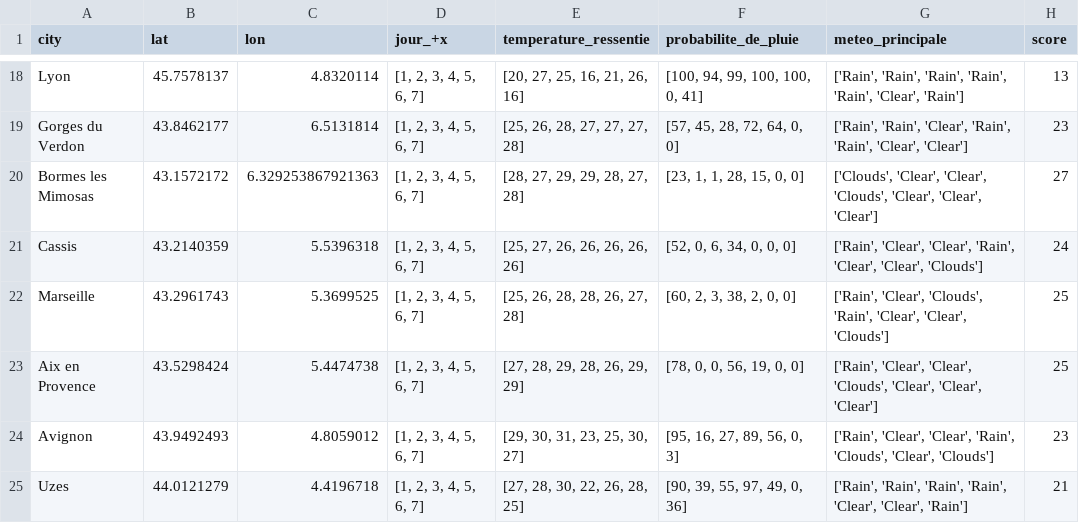
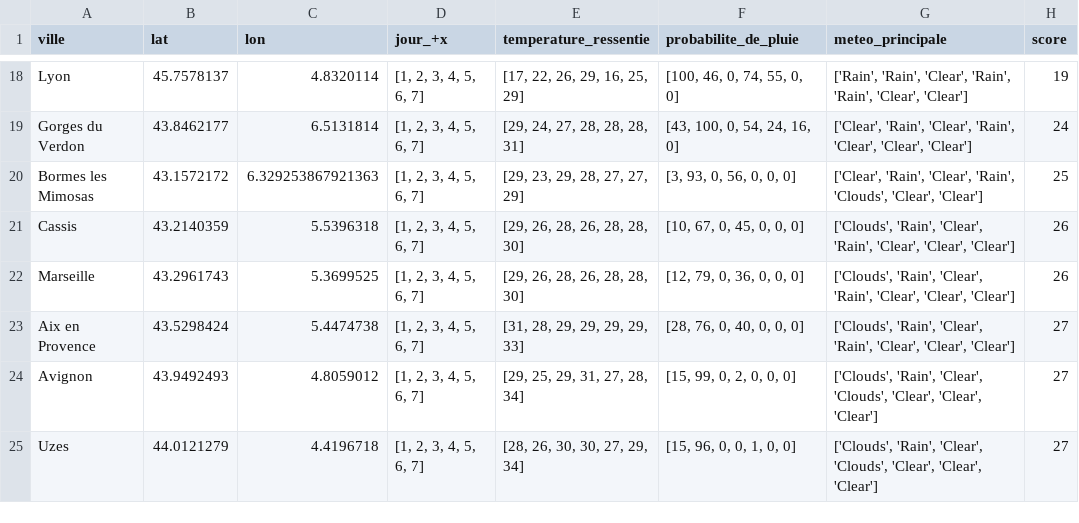
Before and after one commit to alexlasnier/Bloc01-Construction-et-alimentation-dune-infrastructure-de-gestion-de-donnees, a CSV file: df_gps_weather.csv, drawn as a sheet; only a part is shown, gaps mark what is left out; the diff covers the shown part only; the diff names each change by its address in the sheet, - before the commit and + after, or states it on an @@ line.

```diff
--- a/df_gps_weather.csv
+++ b/df_gps_weather.csv
-A1: city
+A1: ville
-E18 (temperature_ressentie): [20, 27, 25, 16, 21, 26, 16]
+E18 (temperature_ressentie): [17, 22, 26, 29, 16, 25, 29]
-F18 (probabilite_de_pluie): [100, 94, 99, 100, 100, 0, 41]
+F18 (probabilite_de_pluie): [100, 46, 0, 74, 55, 0, 0]
-G18 (meteo_principale): ['Rain', 'Rain', 'Rain', 'Rain', 'Rain', 'Clear', 'Rain']
+G18 (meteo_principale): ['Rain', 'Rain', 'Clear', 'Rain', 'Rain', 'Clear', 'Clear']
-H18 (score): 13
+H18 (score): 19
-E19 (temperature_ressentie): [25, 26, 28, 27, 27, 27, 28]
+E19 (temperature_ressentie): [29, 24, 27, 28, 28, 28, 31]
-F19 (probabilite_de_pluie): [57, 45, 28, 72, 64, 0, 0]
+F19 (probabilite_de_pluie): [43, 100, 0, 54, 24, 16, 0]
-G19 (meteo_principale): ['Rain', 'Rain', 'Clear', 'Rain', 'Rain', 'Clear', 'Clear']
+G19 (meteo_principale): ['Clear', 'Rain', 'Clear', 'Rain', 'Clear', 'Clear', 'Clear']
-H19 (score): 23
+H19 (score): 24
-E20 (temperature_ressentie): [28, 27, 29, 29, 28, 27, 28]
+E20 (temperature_ressentie): [29, 23, 29, 28, 27, 27, 29]
-F20 (probabilite_de_pluie): [23, 1, 1, 28, 15, 0, 0]
+F20 (probabilite_de_pluie): [3, 93, 0, 56, 0, 0, 0]
-G20 (meteo_principale): ['Clouds', 'Clear', 'Clear', 'Clouds', 'Clear', 'Clear', 'Clear']
+G20 (meteo_principale): ['Clear', 'Rain', 'Clear', 'Rain', 'Clouds', 'Clear', 'Clear']
-H20 (score): 27
+H20 (score): 25
-E21 (temperature_ressentie): [25, 27, 26, 26, 26, 26, 26]
+E21 (temperature_ressentie): [29, 26, 28, 26, 28, 28, 30]
-F21 (probabilite_de_pluie): [52, 0, 6, 34, 0, 0, 0]
+F21 (probabilite_de_pluie): [10, 67, 0, 45, 0, 0, 0]
-G21 (meteo_principale): ['Rain', 'Clear', 'Clear', 'Rain', 'Clear', 'Clear', 'Clouds']
+G21 (meteo_principale): ['Clouds', 'Rain', 'Clear', 'Rain', 'Clear', 'Clear', 'Clear']
-H21 (score): 24
+H21 (score): 26
-E22 (temperature_ressentie): [25, 26, 28, 28, 26, 27, 28]
+E22 (temperature_ressentie): [29, 26, 28, 26, 28, 28, 30]
-F22 (probabilite_de_pluie): [60, 2, 3, 38, 2, 0, 0]
+F22 (probabilite_de_pluie): [12, 79, 0, 36, 0, 0, 0]
-G22 (meteo_principale): ['Rain', 'Clear', 'Clouds', 'Rain', 'Clear', 'Clear', 'Clouds']
+G22 (meteo_principale): ['Clouds', 'Rain', 'Clear', 'Rain', 'Clear', 'Clear', 'Clear']
-H22 (score): 25
+H22 (score): 26
-E23 (temperature_ressentie): [27, 28, 29, 28, 26, 29, 29]
+E23 (temperature_ressentie): [31, 28, 29, 29, 29, 29, 33]
-F23 (probabilite_de_pluie): [78, 0, 0, 56, 19, 0, 0]
+F23 (probabilite_de_pluie): [28, 76, 0, 40, 0, 0, 0]
-G23 (meteo_principale): ['Rain', 'Clear', 'Clear', 'Clouds', 'Clear', 'Clear',…
+G23 (meteo_principale): ['Clouds', 'Rain', 'Clear', 'Rain', 'Clear', 'Clear',…
-H23 (score): 25
+H23 (score): 27
-E24 (temperature_ressentie): [29, 30, 31, 23, 25, 30, 27]
+E24 (temperature_ressentie): [29, 25, 29, 31, 27, 28, 34]
-F24 (probabilite_de_pluie): [95, 16, 27, 89, 56, 0, 3]
+F24 (probabilite_de_pluie): [15, 99, 0, 2, 0, 0, 0]
-G24 (meteo_principale): ['Rain', 'Clear', 'Clear', 'Rain', 'Clouds', 'Clear', 'Clouds']
+G24 (meteo_principale): ['Clouds', 'Rain', 'Clear', 'Clouds', 'Clear', 'Clear', 'Clear']
-H24 (score): 23
+H24 (score): 27
-E25 (temperature_ressentie): [27, 28, 30, 22, 26, 28, 25]
+E25 (temperature_ressentie): [28, 26, 30, 30, 27, 29, 34]
-F25 (probabilite_de_pluie): [90, 39, 55, 97, 49, 0, 36]
+F25 (probabilite_de_pluie): [15, 96, 0, 0, 1, 0, 0]
-G25 (meteo_principale): ['Rain', 'Rain', 'Rain', 'Rain', 'Clear', 'Clear', 'Rain']
+G25 (meteo_principale): ['Clouds', 'Rain', 'Clear', 'Clouds', 'Clear', 'Clear', 'Clear']
-H25 (score): 21
+H25 (score): 27
```
Also changed, not shown: 107 edited cells elsewhere in this file, 4 other files.
